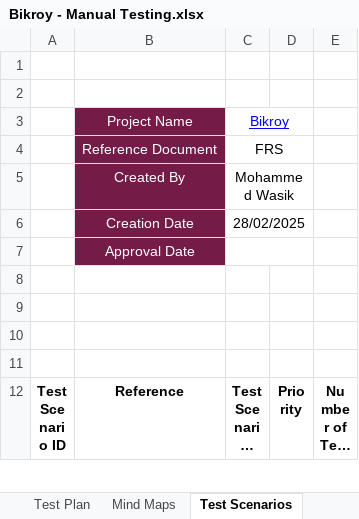
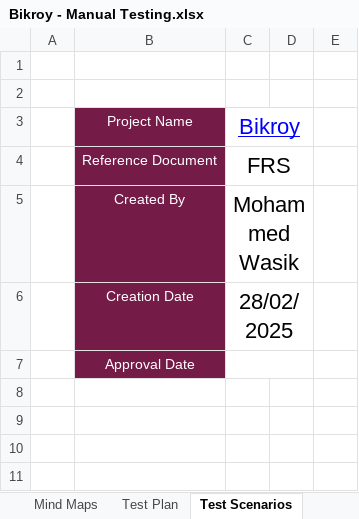
Before and after one commit to mohammedWasik/Bikroy-Manual-Testing, an Excel workbook: Bikroy - Manual Testing.xlsx, sheet Test Scenarios, drawn as a sheet; only a part is shown; the shorter side is filled out with more unchanged rows; long unchanged cells end in …; values as stored, in another font and other column widths than the file's, no borders; charts and pictures and table styles not drawn; the diff names each change by its address in the sheet, - before the commit and + after, or states it on an @@ line.

Commit message:
Added new test cases

```diff
--- a/Bikroy - Manual Testing.xlsx (sheet Test Scenarios)
+++ b/Bikroy - Manual Testing.xlsx (sheet Test Scenarios)
@@ sheet tab order changed: Mind Maps | Test Plan | Test Scenarios @@
@@ C3:C6 text size: larger @@
```
Also changed, not shown: sheet Bug Report, sheet Test Case, charts or pictures.
